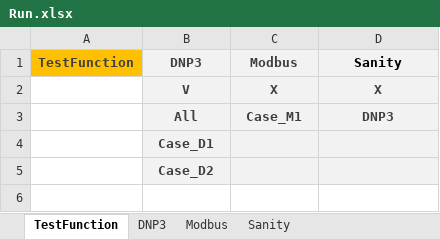
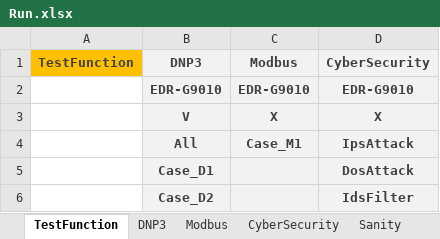
Before and after one commit to Jamel0823/DPITest, an Excel workbook: Run.xlsx, sheet TestFunction, drawn as a sheet; values as stored, in another font and other column widths than the file's, no borders; conditional formats not drawn; addresses are those after the commit; the diff names each change by its address in the sheet, - before the commit and + after, or states it on an @@ line.

```diff
--- a/Run.xlsx (sheet TestFunction)
+++ b/Run.xlsx (sheet TestFunction)
+sheet tab: CyberSecurity
-D1: Sanity
+D1: CyberSecurity
-D1 text colour: black
+D1 text colour: #3F3F3F
+row 2:  | EDR-G9010 | EDR-G9010 | EDR-G9010
-D4 (CyberSecurity): DNP3
+D4 (CyberSecurity): IpsAttack
-D5 (CyberSecurity): (empty)
+D5 (CyberSecurity): DosAttack
-D6 (CyberSecurity): (empty)
+D6 (CyberSecurity): IdsFilter
```
Also changed, not shown: 44 other files.
